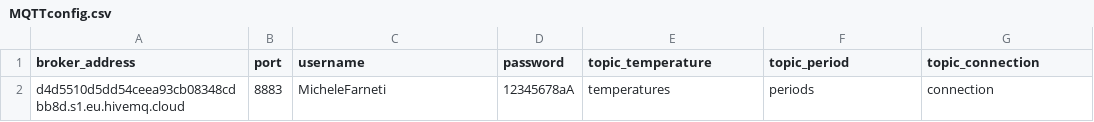
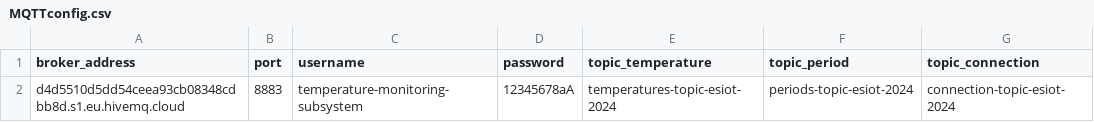
Before and after one commit to Farne23/SmartTemperatureMonitoringIOT, a CSV file: control-unit-backend/src/main/resources/MQTTconfig.csv, drawn as a sheet.

```diff
--- a/control-unit-backend/src/main/resources/MQTTconfig.csv
+++ b/control-unit-backend/src/main/resources/MQTTconfig.csv
@@ -1,2 +1,2 @@
 broker_address,port,username,password,topic_temperature,topic_period,topic_connection
-d4d5510d5dd54ceea93cb08348cdbb8d.s1.eu.hivemq.cloud,8883,MicheleFarneti,12345678aA,temperatures,periods,connection
+d4d5510d5dd54ceea93cb08348cdbb8d.s1.eu.hivemq.cloud,8883,temperature-monitoring-subsystem,12345678aA,temperatures-topic-esiot-2024,periods-topic-esiot-2024,connection-topic-esiot-2024
```
Also changed, not shown: 3 other files.
